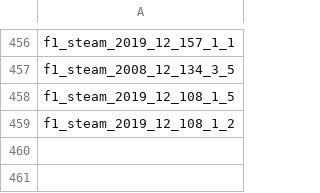
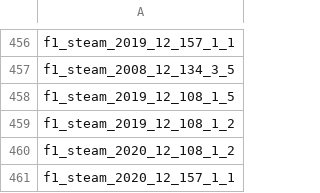
Before and after one commit to catalyst-cooperative/rmi-ferc1-eia, a CSV file: inputs/null_overrides.csv, drawn as a sheet; only a part is shown, gaps mark what is left out; the diff names each change by its address in the sheet, - before the commit and + after, or states it on an @@ line.

Commit message:
- Remove set_index for training data - Remove sheet_name=ferc_eia_util_subset from pd.read_excel because it always opens to the first tab anyways and would break if not. - Add null_overrides with 2020 - Add training data from 2020 - Add 2020 overrides to add_to_training folder

```diff
--- a/inputs/null_overrides.csv
+++ b/inputs/null_overrides.csv
+row 460: f1_steam_2020_12_108_1_2
+row 461: f1_steam_2020_12_157_1_1
```
Also changed, not shown: 4 other files.
